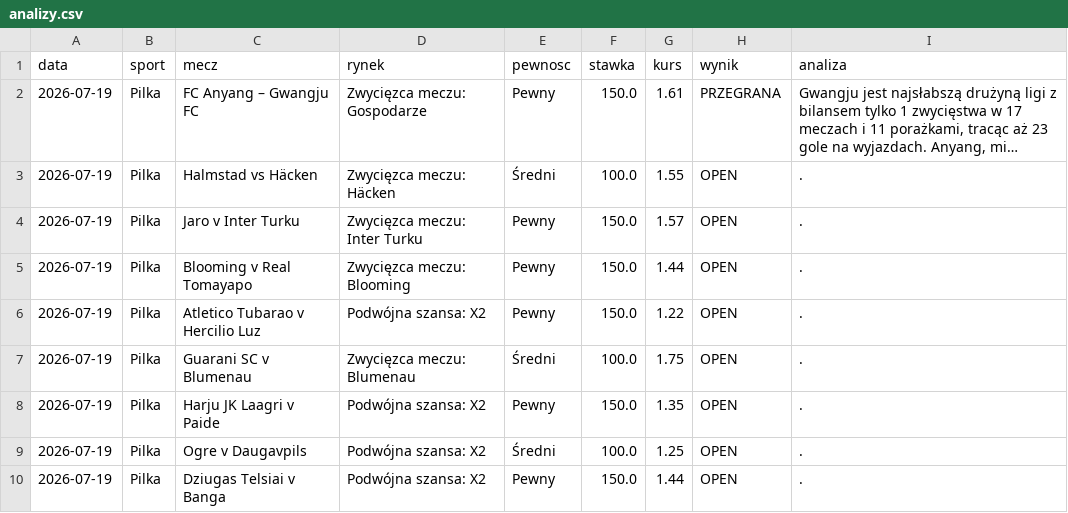
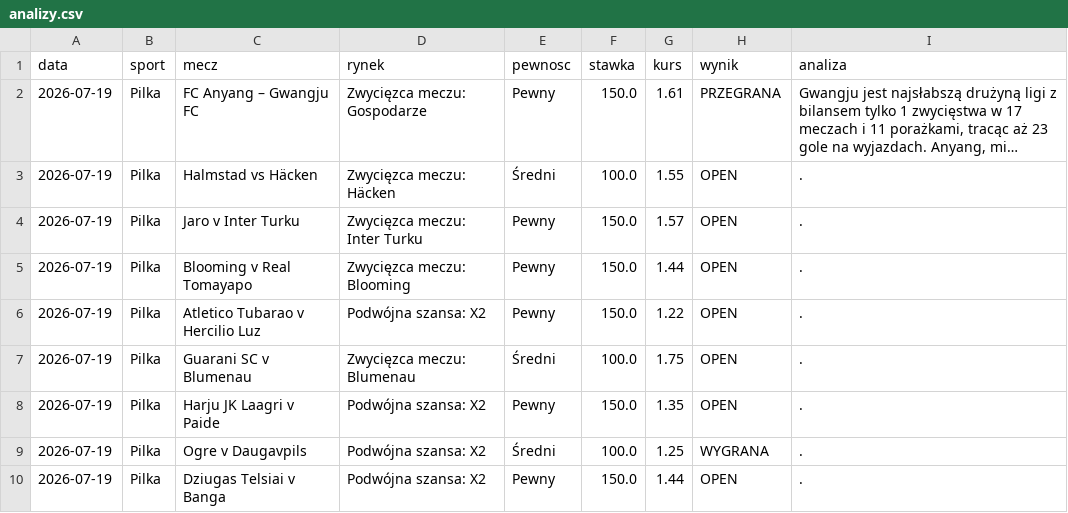
Before and after one commit to Maruha3000/kupony-dashboard, a CSV file: analizy.csv, drawn as a sheet; long unchanged cells end in ….

Commit message:
Zmieniono status: 2026-07-19 | Ogre v Daugavpils | Podwójna szansa: X2 (aktualny status: OPEN) -> WYGRANA

```diff
--- a/analizy.csv
+++ b/analizy.csv
@@ -8,3 +8,3 @@ data,sport,mecz,rynek,pewnosc,stawka,kurs,wynik,analiza
 2026-07-19,Pilka,Harju JK Laagri v Paide,Podwójna szansa: X2,Pewny,150.0,1.35,OPEN,.
-2026-07-19,Pilka,Ogre v Daugavpils,Podwójna szansa: X2,Średni,100.0,1.25,OPEN,.
+2026-07-19,Pilka,Ogre v Daugavpils,Podwójna szansa: X2,Średni,100.0,1.25,WYGRANA,.
 2026-07-19,Pilka,Dziugas Telsiai v Banga,Podwójna szansa: X2,Pewny,150.0,1.44,OPEN,.
```
